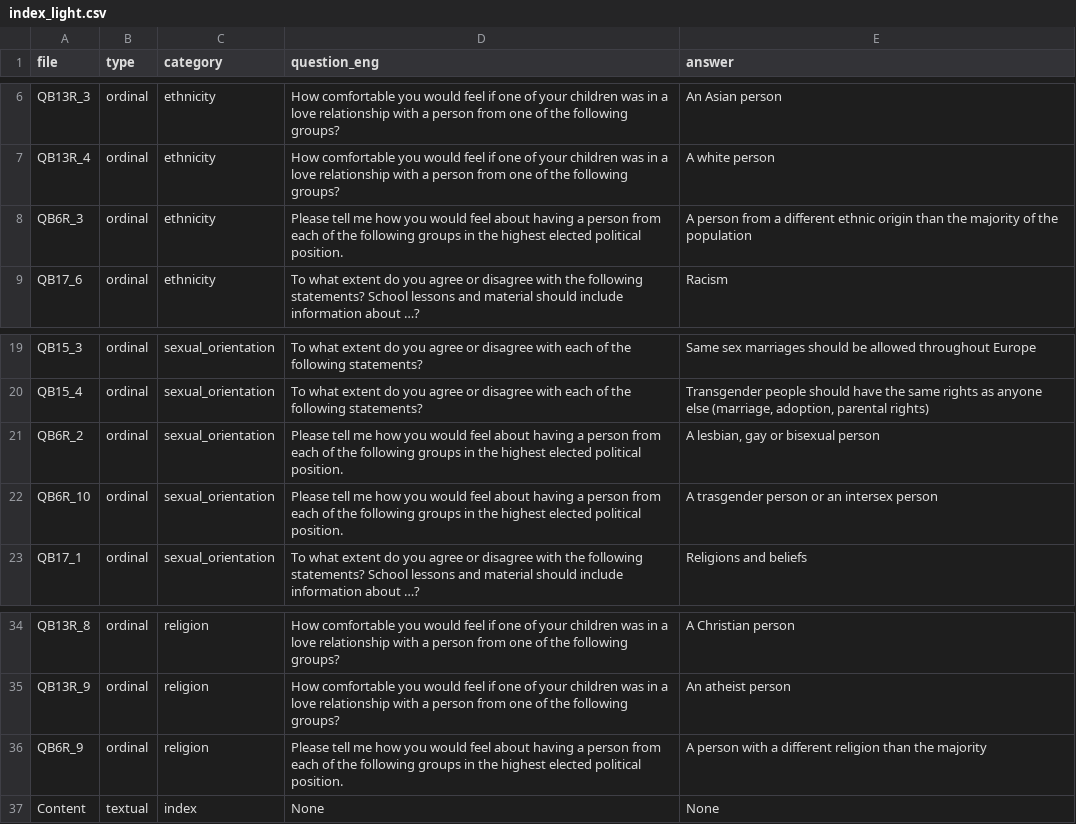
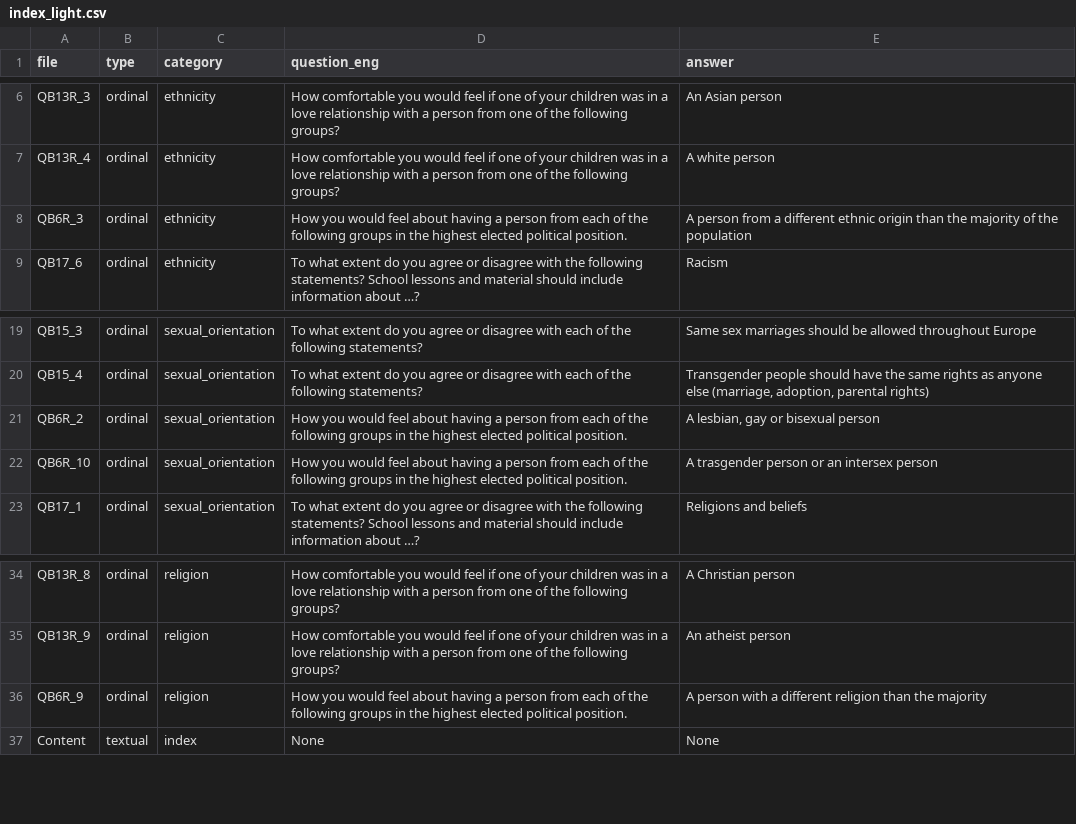
Before and after one commit to kmillee/dataViz_project, a CSV file: src/data/surveyData/index_light.csv, drawn as a sheet; only a part is shown, gaps mark what is left out.

```diff
--- a/src/data/surveyData/index_light.csv
+++ b/src/data/surveyData/index_light.csv
@@ -7,3 +7,3 @@ QB13R_3,ordinal,ethnicity,"How comfortable you would feel if one of your childre
 QB13R_4,ordinal,ethnicity,"How comfortable you would feel if one of your children was in a love relationship with a person from one of the following groups?",A white person
-QB6R_3,ordinal,ethnicity,"Please tell me how you would feel about having a person from each of the following groups in the highest elected political position.",A person from a different ethnic origin than the majority of the population
+QB6R_3,ordinal,ethnicity,"How you would feel about having a person from each of the following groups in the highest elected political position.",A person from a different ethnic origin than the majority of the population
 QB17_6,ordinal,ethnicity,To what extent do you agree or disagree with the following statements? School lessons and material should include information about …?,Racism
@@ -20,4 +20,4 @@ QB15_3,ordinal,sexual_orientation,To what extent do you agree or disagree with e
 QB15_4,ordinal,sexual_orientation,To what extent do you agree or disagree with each of the following statements?,"Transgender people should have the same rights as anyone else (marriage, adoption, parental rights)"
-QB6R_2,ordinal,sexual_orientation,"Please tell me how you would feel about having a person from each of the following groups in the highest elected political position.","A lesbian, gay or bisexual person"
-QB6R_10,ordinal,sexual_orientation,"Please tell me how you would feel about having a person from each of the following groups in the highest elected political position.",A trasgender person or an intersex person
+QB6R_2,ordinal,sexual_orientation,"How you would feel about having a person from each of the following groups in the highest elected political position.","A lesbian, gay or bisexual person"
+QB6R_10,ordinal,sexual_orientation,"How you would feel about having a person from each of the following groups in the highest elected political position.",A trasgender person or an intersex person
 QB17_1,ordinal,sexual_orientation,To what extent do you agree or disagree with the following statements? School lessons and material should include information about …?,Religions and beliefs
@@ -35,3 +35,3 @@ QB13R_8,ordinal,religion,"How comfortable you would feel if one of your children
 QB13R_9,ordinal,religion,"How comfortable you would feel if one of your children was in a love relationship with a person from one of the following groups?",An atheist person
-QB6R_9,ordinal,religion,"Please tell me how you would feel about having a person from each of the following groups in the highest elected political position.",A person with a different religion than the majority
+QB6R_9,ordinal,religion,"How you would feel about having a person from each of the following groups in the highest elected political position.",A person with a different religion than the majority
 Content,textual,index,None, None
```
Also changed, not shown: 2 other files.
